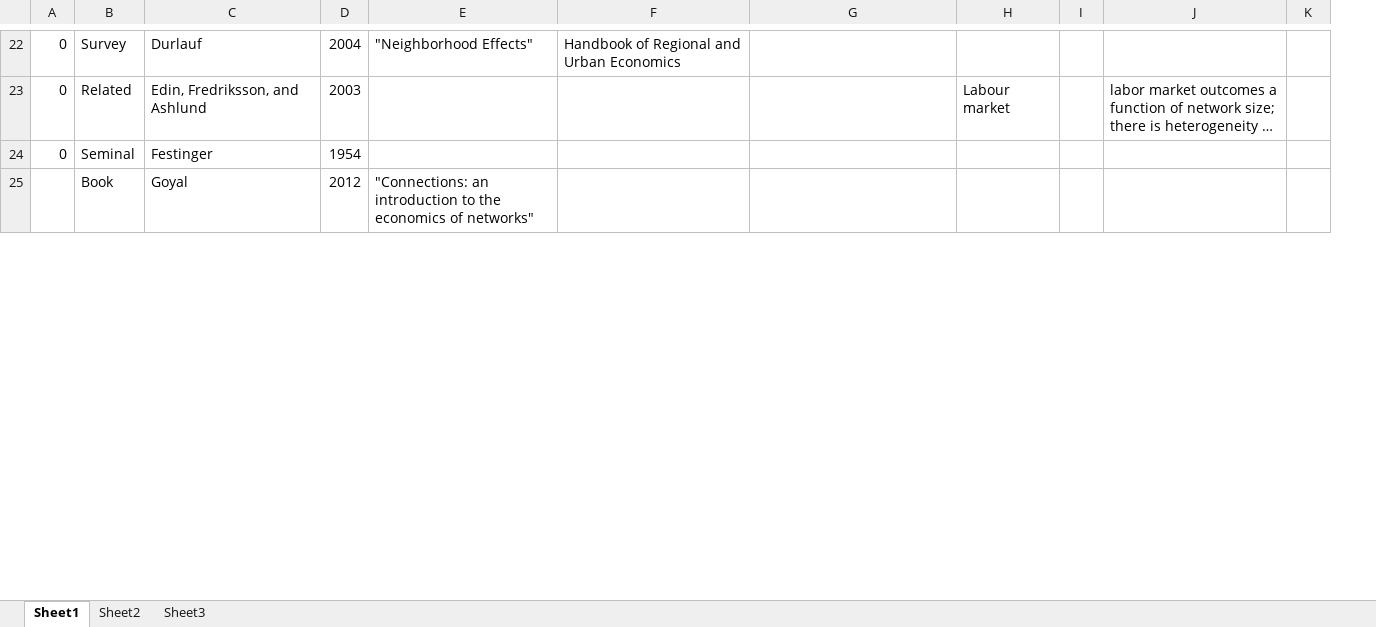
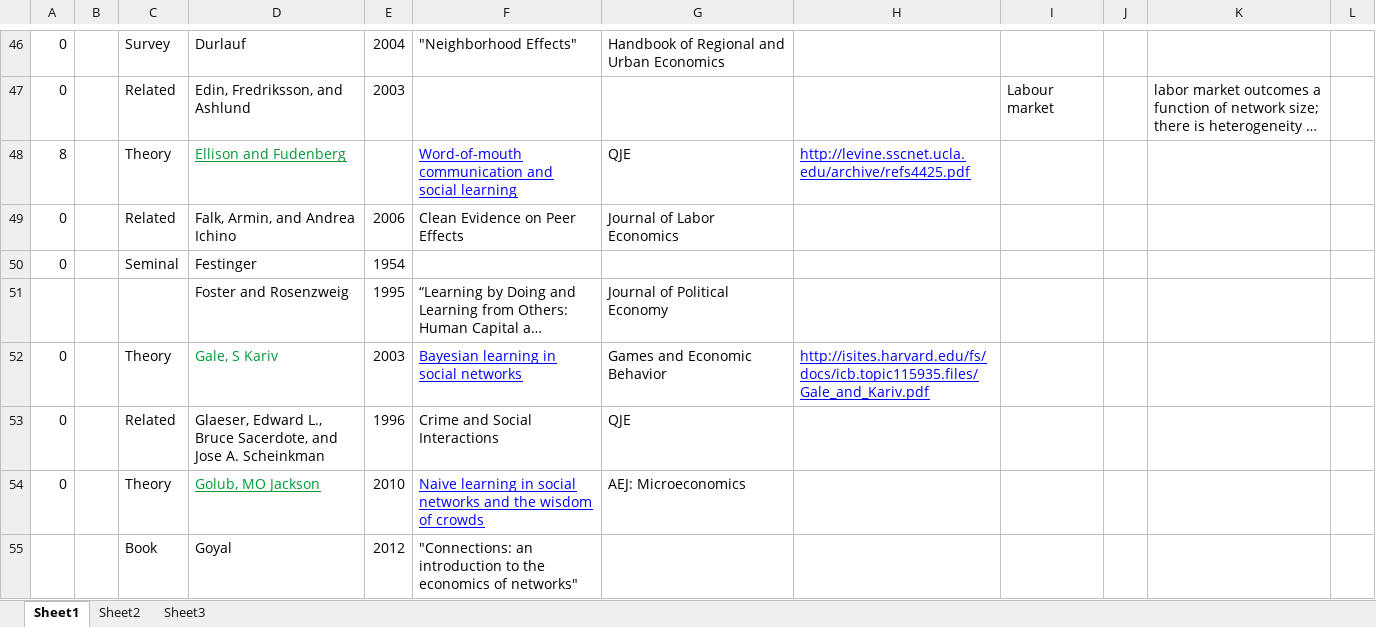
Before and after one commit to wignall/wsn, an Excel workbook: literature/Selling WSN.xlsx, sheet Sheet1, drawn as a sheet; only a part is shown, gaps mark what is left out; long unchanged cells end in …; values as stored, in another font and other column widths than the file's, no borders; the diff covers the shown part only; the diff names each change by its address in the sheet, - before the commit and + after, or states it on an @@ line.

```diff
--- a/literature/Selling WSN.xlsx (sheet Sheet1)
+++ b/literature/Selling WSN.xlsx (sheet Sheet1)
+column B, empty
+row 48: 8 |  | Theory | Ellison and Fudenberg |  | Word-of-mouth communication and social learning | QJE | http://levine.sscnet.ucla.edu/archive/refs4425.pdf
+row 49: 0 |  | Related | Falk, Armin, and Andrea Ichino | 2006 | Clean Evidence on Peer Effects | Journal of Labor Economics
@@ row 64 moved to row 51: Foster and Rosenzweig @@
+row 52: 0 |  | Theory | Gale, S Kariv | 2003 | Bayesian learning in social networks | Games and Economic Behavior | http://isites.harvard.edu/fs/docs/icb.topic115935.files/Gale_and_Kariv.pdf
+row 53: 0 |  | Related | Glaeser, Edward L., Bruce Sacerdote, and Jose A. Scheinkman | 1996 | Crime and Social Interactions | QJE
+row 54: 0 |  | Theory | Golub, MO Jackson | 2010 | Naive learning in social networks and the wisdom of crowds | AEJ: Microeconomics
```
Also changed, not shown: 26 added rows, 2 removed rows and 20 moved rows elsewhere in this sheet.
